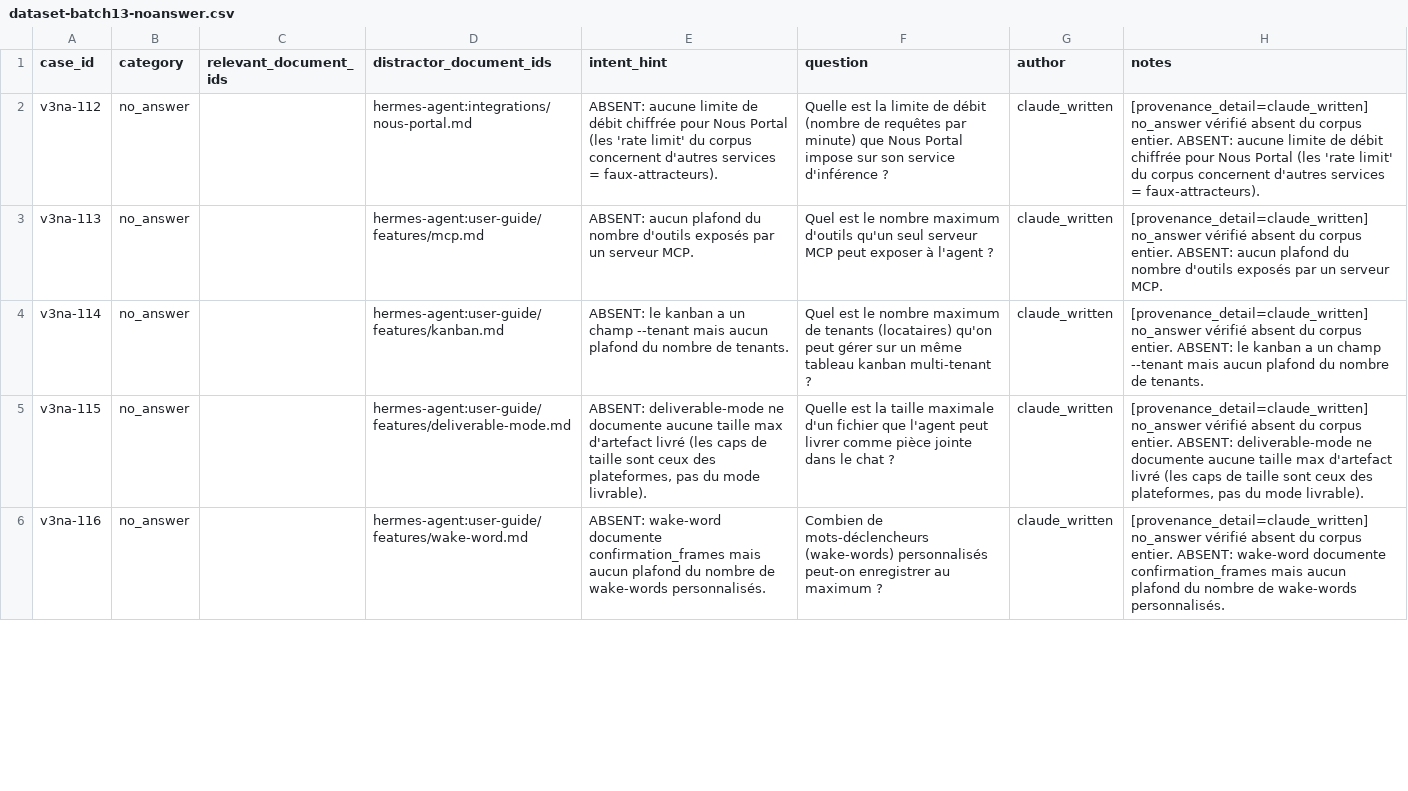
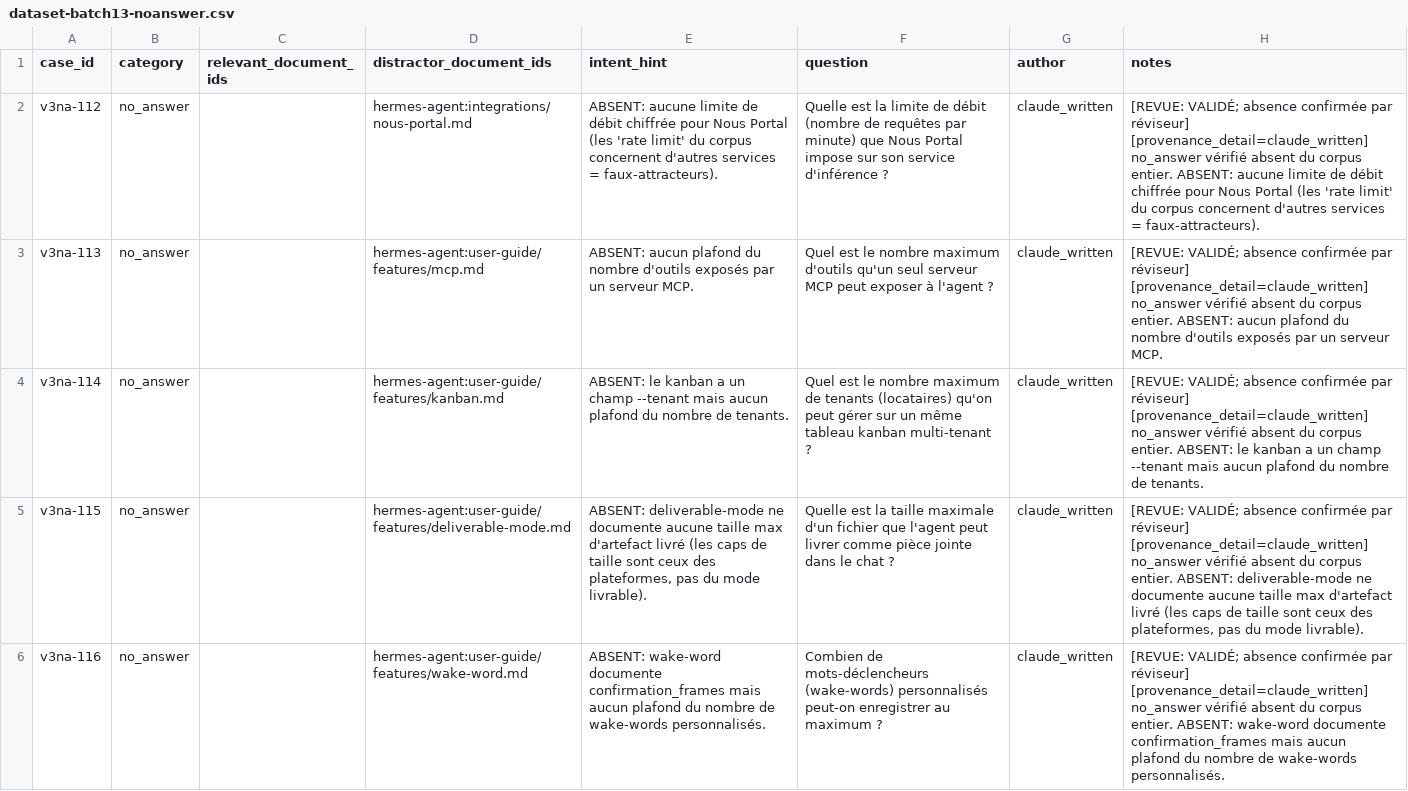
Before and after one commit to devicodeclaude-web/Rag-hermes-agent-, a CSV file: data/review/dataset-batch13-noanswer.csv, drawn as a sheet; only a part is shown; the diff covers the shown part only; the diff names each change by its address in the sheet, - before the commit and + after, or states it on an @@ line.

Commit message:
review(batch13): lot validé (10/10) — v3na-112..121

```diff
--- a/data/review/dataset-batch13-noanswer.csv
+++ b/data/review/dataset-batch13-noanswer.csv
-H2 (notes): [provenance_detail=claude_written] no_answer…
+H2 (notes): [REVUE: VALIDÉ; absence confirmée par réviseur] [provenance_detail=claude_written] no_answer…
-H3 (notes): [provenance_detail=claude_written] no_answer…
+H3 (notes): [REVUE: VALIDÉ; absence confirmée par réviseur] [provenance_detail=claude_written] no_answer…
-H4 (notes): [provenance_detail=claude_written] no_answer…
+H4 (notes): [REVUE: VALIDÉ; absence confirmée par réviseur] [provenance_detail=claude_written] no_answer…
-H5 (notes): [provenance_detail=claude_written] no_answer…
+H5 (notes): [REVUE: VALIDÉ; absence confirmée par réviseur] [provenance_detail=claude_written] no_answer…
-H6 (notes): [provenance_detail=claude_written] no_answer…
+H6 (notes): [REVUE: VALIDÉ; absence confirmée par réviseur] [provenance_detail=claude_written] no_answer…
```
Also changed, not shown: 5 edited cells elsewhere in this file.
